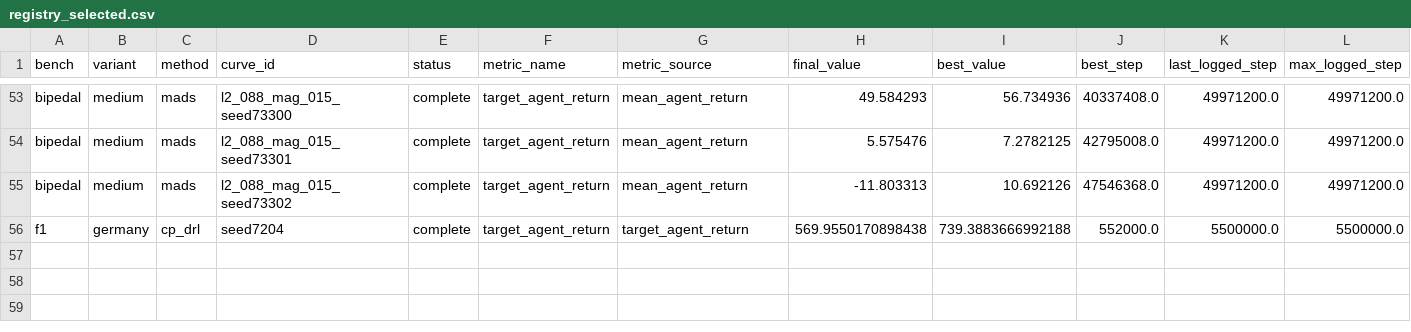
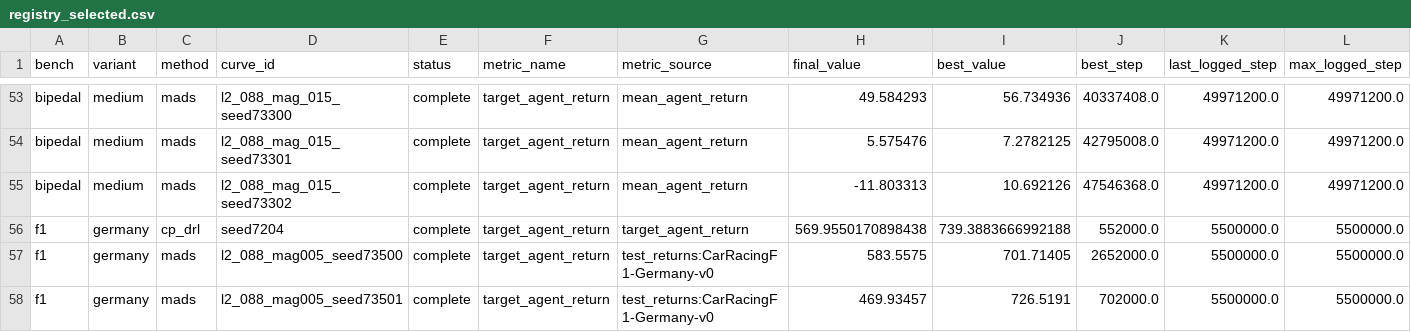
Before and after one commit to lindad23/mads, a CSV file: final_res/database/registry_selected.csv, drawn as a sheet; only a part is shown, gaps mark what is left out; rows hold the shown columns only; the diff names each change by its address in the sheet, - before the commit and + after, or states it on an @@ line.

```diff
--- a/final_res/database/registry_selected.csv
+++ b/final_res/database/registry_selected.csv
+row 57: f1 | germany | mads | l2_088_mag005_seed73500 | complete | target_agent_return | test_returns:CarRacingF1-Germany-v0 | 583.5575 | 701.71405 | 2652000.0 | 5500000.0 | 5500000.0
+row 58: f1 | germany | mads | l2_088_mag005_seed73501 | complete | target_agent_return | test_returns:CarRacingF1-Germany-v0 | 469.93457 | 726.5191 | 702000.0 | 5500000.0 | 5500000.0
```
Also changed, not shown: final_res/curves/poet/rose_2a/mads/seed73201/logs.csv, final_res/curves/poet/rose_2a/mads/seed73202/logs.csv, 12 other files.
